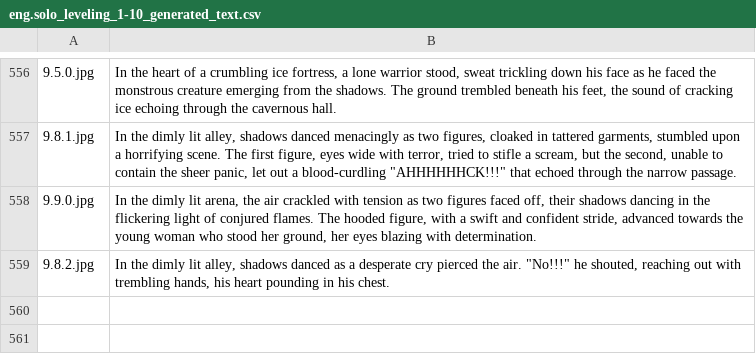
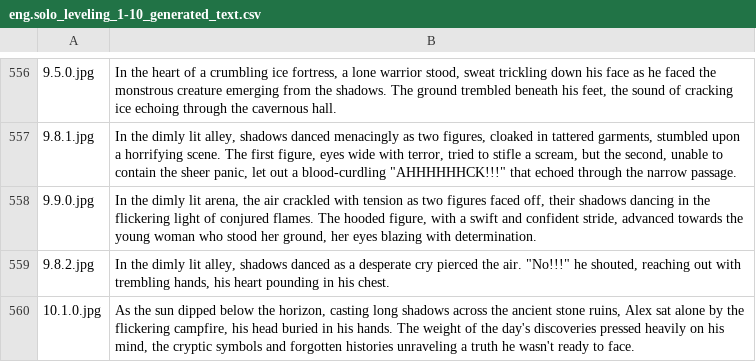
Before and after one commit to TobiasBak/fun_projects, a CSV file: Recap/out/text/eng.solo_leveling_1-10_generated_text.csv, drawn as a sheet; only a part is shown, gaps mark what is left out.

```diff
--- a/Recap/out/text/eng.solo_leveling_1-10_generated_text.csv
+++ b/Recap/out/text/eng.solo_leveling_1-10_generated_text.csv
@@ -559 +559,2 @@
 9.8.2.jpg;In the dimly lit alley, shadows danced as a desperate cry pierced the air. "No!!!" he shouted, reaching out with trembling hands, his heart pounding in his chest.
+10.1.0.jpg;As the sun dipped below the horizon, casting long shadows across the ancient stone ruins, Alex sat alone by the flickering campfire, his head buried in his hands. The weight of the day's discoveries pressed heavily on his mind, the cryptic symbols and forgotten histories unraveling a truth he wasn't ready to face.
```
Also changed, not shown: 2 other files.
